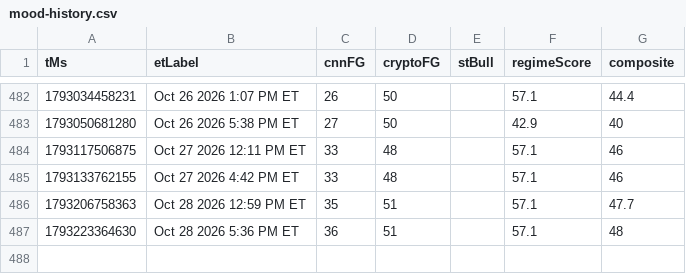
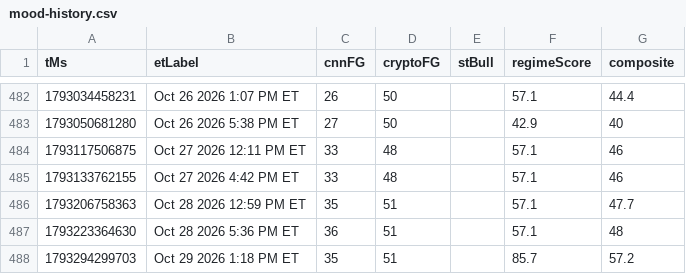
Before and after one commit to Jad-Naitali/market-feed, a CSV file: docs/mood-history.csv, drawn as a sheet; only a part is shown, gaps mark what is left out.

```diff
--- a/docs/mood-history.csv
+++ b/docs/mood-history.csv
@@ -487 +487,2 @@ tMs,etLabel,cnnFG,cryptoFG,stBull,regimeScore,composite
 1793223364630,Oct 28 2026 5:36 PM ET,36,51,,57.1,48
+1793294299703,Oct 29 2026 1:18 PM ET,35,51,,85.7,57.2
```
Also changed, not shown: regime history.csv, 3 other files.
